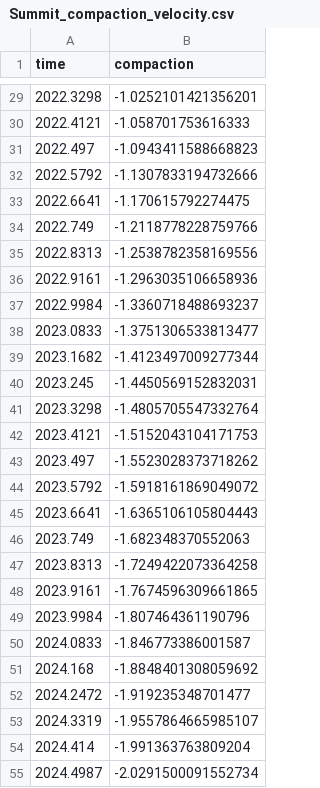
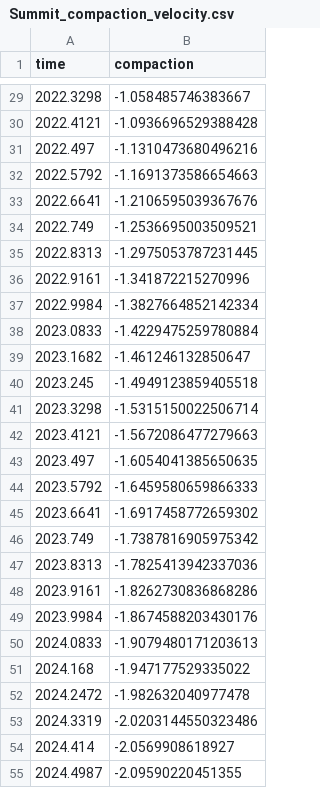
Before and after one commit to derekpickell/CommunityFirnModel, a CSV file: CFM_main/Summit_compaction_velocity.csv, drawn as a sheet; only a part is shown, gaps mark what is left out; the diff covers the shown part only.

```diff
--- a/CFM_main/Summit_compaction_velocity.csv
+++ b/CFM_main/Summit_compaction_velocity.csv
@@ -29,27 +29,27 @@ time,compaction
-2022.3298,-1.0252101421356201
-2022.4121,-1.058701753616333
-2022.497,-1.0943411588668823
-2022.5792,-1.1307833194732666
-2022.6641,-1.170615792274475
-2022.749,-1.2118778228759766
-2022.8313,-1.2538782358169556
-2022.9161,-1.2963035106658936
-2022.9984,-1.3360718488693237
-2023.0833,-1.3751306533813477
-2023.1682,-1.4123497009277344
-2023.245,-1.4450569152832031
-2023.3298,-1.4805705547332764
-2023.4121,-1.5152043104171753
-2023.497,-1.5523028373718262
-2023.5792,-1.5918161869049072
-2023.6641,-1.6365106105804443
-2023.749,-1.682348370552063
-2023.8313,-1.7249422073364258
-2023.9161,-1.7674596309661865
-2023.9984,-1.807464361190796
-2024.0833,-1.846773386001587
-2024.168,-1.8848401308059692
-2024.2472,-1.919235348701477
-2024.3319,-1.9557864665985107
-2024.414,-1.991363763809204
-2024.4987,-2.0291500091552734
+2022.3298,-1.058485746383667
+2022.4121,-1.0936696529388428
+2022.497,-1.1310473680496216
+2022.5792,-1.1691373586654663
+2022.6641,-1.2106595039367676
+2022.749,-1.2536695003509521
+2022.8313,-1.2975053787231445
+2022.9161,-1.341872215270996
+2022.9984,-1.3827664852142334
+2023.0833,-1.4229475259780884
+2023.1682,-1.461246132850647
+2023.245,-1.4949123859405518
+2023.3298,-1.5315150022506714
+2023.4121,-1.5672086477279663
+2023.497,-1.6054041385650635
+2023.5792,-1.6459580659866333
+2023.6641,-1.6917458772659302
+2023.749,-1.7387816905975342
+2023.8313,-1.7825413942337036
+2023.9161,-1.8262730836868286
+2023.9984,-1.8674588203430176
+2024.0833,-1.9079480171203613
+2024.168,-1.947177529335022
+2024.2472,-1.982632040977478
+2024.3319,-2.0203144550323486
+2024.414,-2.0569908618927
+2024.4987,-2.09590220451355
```
Also changed, not shown: 31 edited cells elsewhere in this file, 23 other files.
